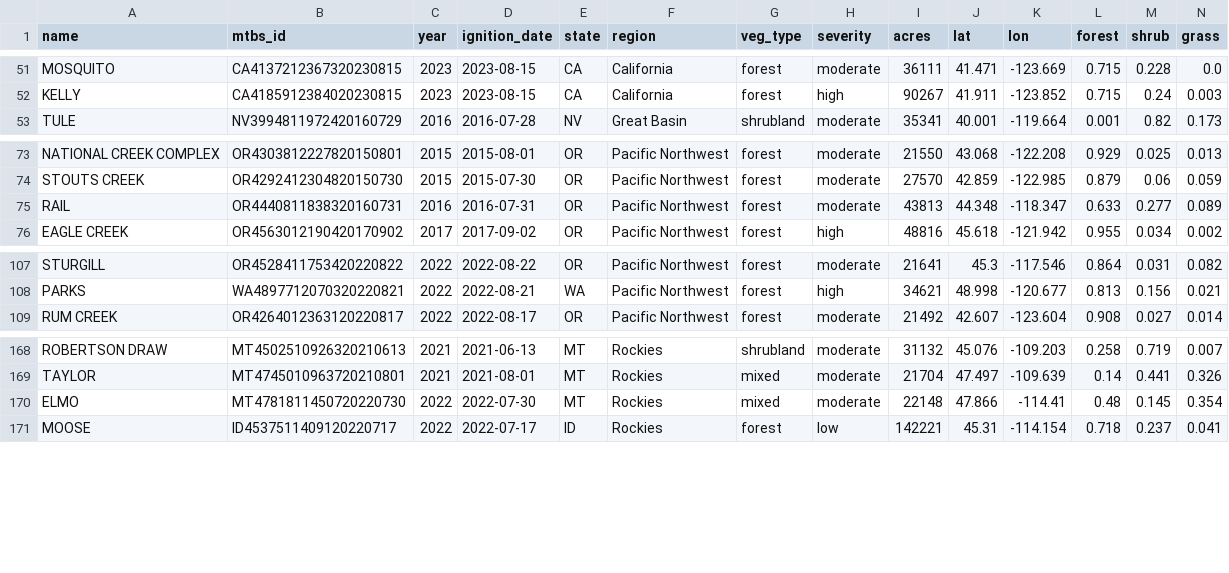
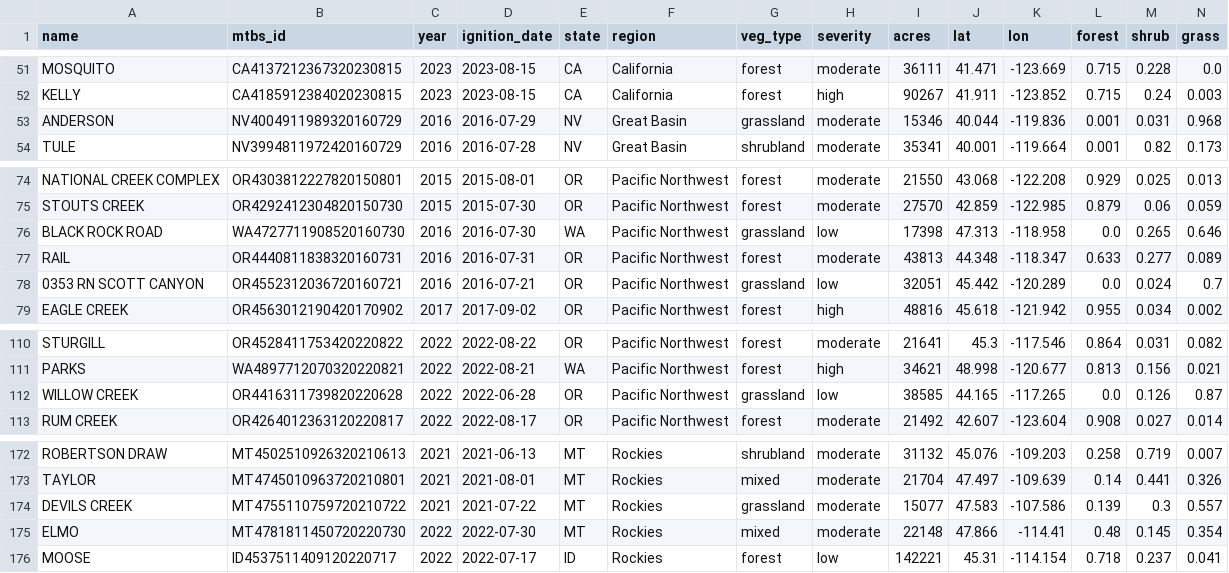
Before and after one commit to RobertojonesFAI/Post_Wildfire_Vegetation, a CSV file: data/fires/candidates.csv, drawn as a sheet; only a part is shown, gaps mark what is left out; rows hold the shown columns only; the diff names each change by its address in the sheet, - before the commit and + after, or states it on an @@ line.

Commit message:
Update fire list with grassland fires

```diff
--- a/data/fires/candidates.csv
+++ b/data/fires/candidates.csv
+row 53: ANDERSON | NV4004911989320160729 | 2016 | 2016-07-29 | NV | Great Basin | grassland | moderate | 15346 | 40.044 | -119.836 | 0.001 | 0.031 | 0.968
+row 76: BLACK ROCK ROAD | WA4727711908520160730 | 2016 | 2016-07-30 | WA | Pacific Northwest | grassland | low | 17398 | 47.313 | -118.958 | 0.0 | 0.265 | 0.646
+row 78: 0353 RN SCOTT CANYON | OR4552312036720160721 | 2016 | 2016-07-21 | OR | Pacific Northwest | grassland | low | 32051 | 45.442 | -120.289 | 0.0 | 0.024 | 0.7
+row 112: WILLOW CREEK | OR4416311739820220628 | 2022 | 2022-06-28 | OR | Pacific Northwest | grassland | low | 38585 | 44.165 | -117.265 | 0.0 | 0.126 | 0.87
+row 174: DEVILS CREEK | MT4755110759720210722 | 2021 | 2021-07-22 | MT | Rockies | grassland | moderate | 15077 | 47.583 | -107.586 | 0.139 | 0.3 | 0.557
```
Also changed, not shown: data/fires/fires.csv, 2 other files.
